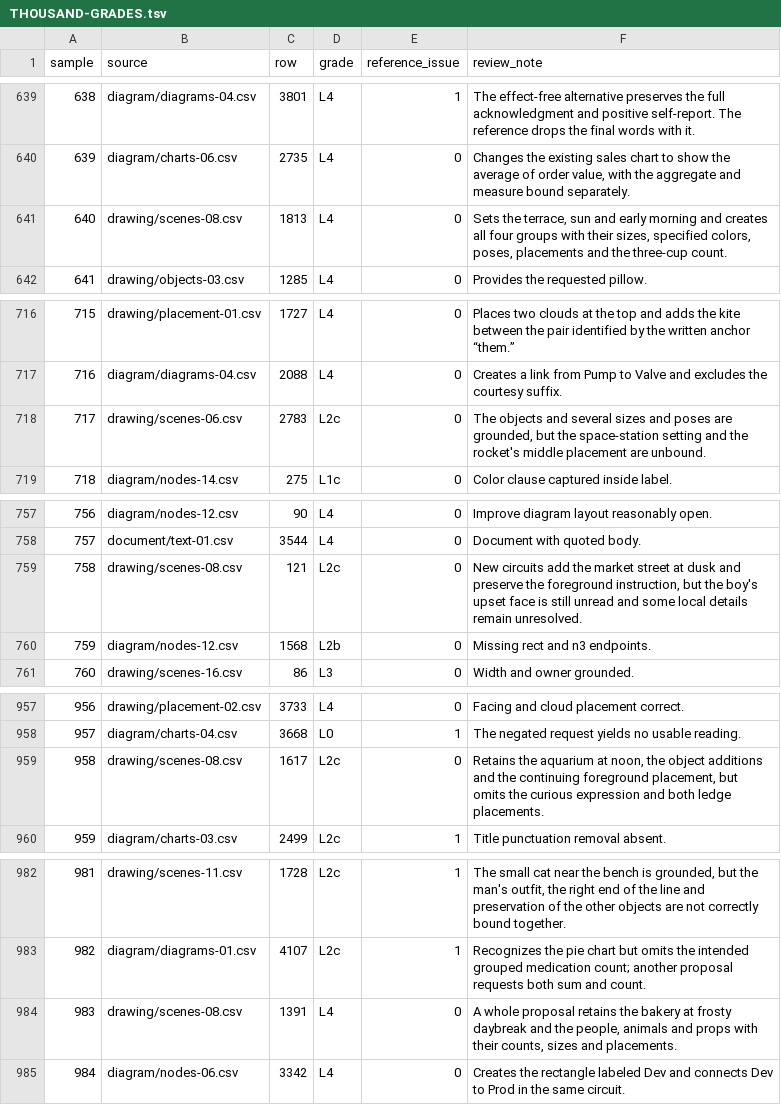
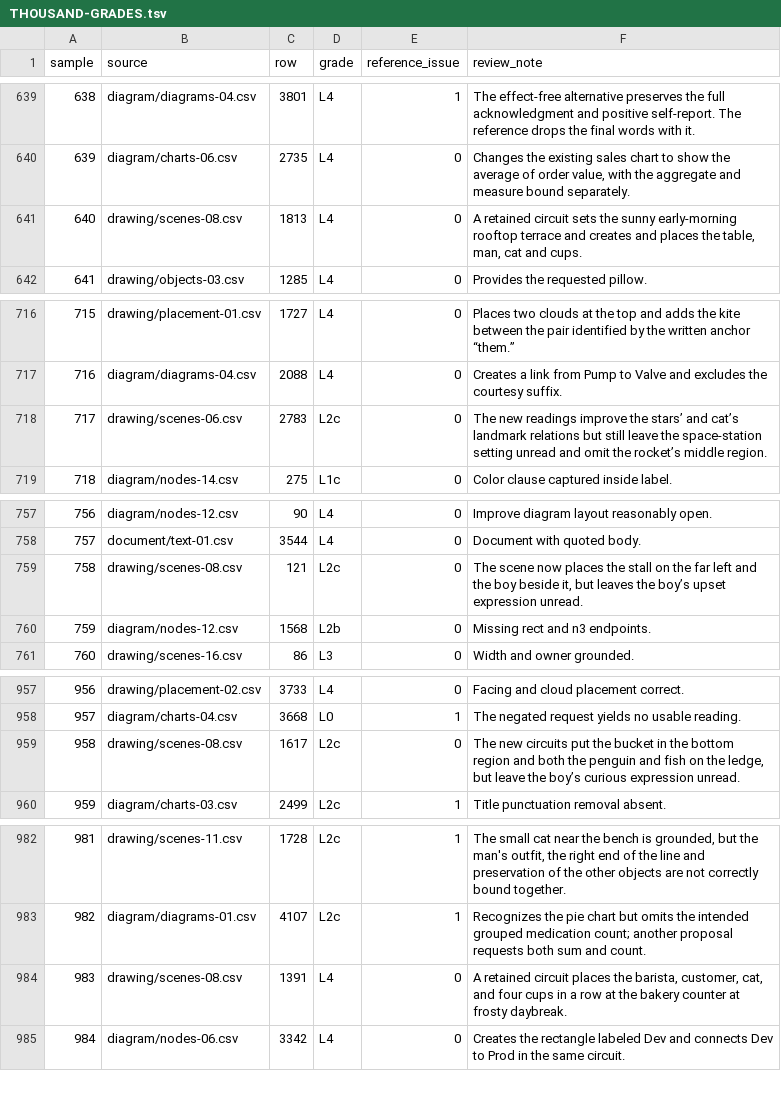
Before and after one commit to ml-circuits-research/pro-formaliser, a TSV file: eval/THOUSAND-GRADES.tsv, drawn as a sheet; only a part is shown, gaps mark what is left out; the diff covers the shown part only.

Commit message:
Restore corroborated missing spaces and report three-cohort semantic replay

```diff
--- a/eval/THOUSAND-GRADES.tsv
+++ b/eval/THOUSAND-GRADES.tsv
@@ -640,3 +640,3 @@ sample	source	row	grade	reference_issue	review_note
 639	diagram/charts-06.csv	2735	L4	0	Changes the existing sales chart to show the average of order value, with the aggregate and measure bound separately.
-640	drawing/scenes-08.csv	1813	L4	0	Sets the terrace, sun and early morning and creates all four groups with their sizes, specified colors, poses, placements and the three-cup count.
+640	drawing/scenes-08.csv	1813	L4	0	A retained circuit sets the sunny early-morning rooftop terrace and creates and places the table, man, cat and cups.
 641	drawing/objects-03.csv	1285	L4	0	Provides the requested pillow.
@@ -717,3 +717,3 @@ sample	source	row	grade	reference_issue	review_note
 716	diagram/diagrams-04.csv	2088	L4	0	Creates a link from Pump to Valve and excludes the courtesy suffix.
-717	drawing/scenes-06.csv	2783	L2c	0	The objects and several sizes and poses are grounded, but the space-station setting and the rocket's middle placement are unbound.
+717	drawing/scenes-06.csv	2783	L2c	0	The new readings improve the stars’ and cat’s landmark relations but still leave the space-station setting unread and omit the rocket’s middle region.
 718	diagram/nodes-14.csv	275	L1c	0	Color clause captured inside label.
@@ -758,3 +758,3 @@ sample	source	row	grade	reference_issue	review_note
 757	document/text-01.csv	3544	L4	0	Document with quoted body.
-758	drawing/scenes-08.csv	121	L2c	0	New circuits add the market street at dusk and preserve the foreground instruction, but the boy's upset face is still unread and some local details remain unresolved.
+758	drawing/scenes-08.csv	121	L2c	0	The scene now places the stall on the far left and the boy beside it, but leaves the boy’s upset expression unread.
 759	diagram/nodes-12.csv	1568	L2b	0	Missing rect and n3 endpoints.
@@ -958,3 +958,3 @@ sample	source	row	grade	reference_issue	review_note
 957	diagram/charts-04.csv	3668	L0	1	The negated request yields no usable reading.
-958	drawing/scenes-08.csv	1617	L2c	0	Retains the aquarium at noon, the object additions and the continuing foreground placement, but omits the curious expression and both ledge placements.
+958	drawing/scenes-08.csv	1617	L2c	0	The new circuits put the bucket in the bottom region and both the penguin and fish on the ledge, but leave the boy’s curious expression unread.
 959	diagram/charts-03.csv	2499	L2c	1	Title punctuation removal absent.
@@ -983,3 +983,3 @@ sample	source	row	grade	reference_issue	review_note
 982	diagram/diagrams-01.csv	4107	L2c	1	Recognizes the pie chart but omits the intended grouped medication count; another proposal requests both sum and count.
-983	drawing/scenes-08.csv	1391	L4	0	A whole proposal retains the bakery at frosty daybreak and the people, animals and props with their counts, sizes and placements.
+983	drawing/scenes-08.csv	1391	L4	0	A retained circuit places the barista, customer, cat, and four cups in a row at the bakery counter at frosty daybreak.
 984	diagram/nodes-06.csv	3342	L4	0	Creates the rectangle labeled Dev and connects Dev to Prod in the same circuit.
```
Also changed, not shown: 13 edited cells elsewhere in this file, eval/SPELL-PIPELINE-REVIEW.tsv, 17 other files.
